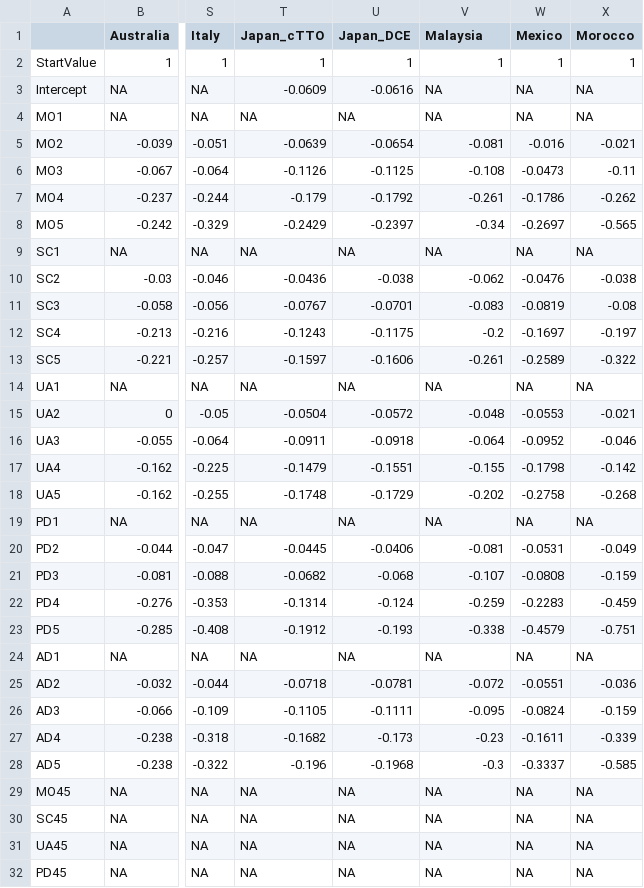
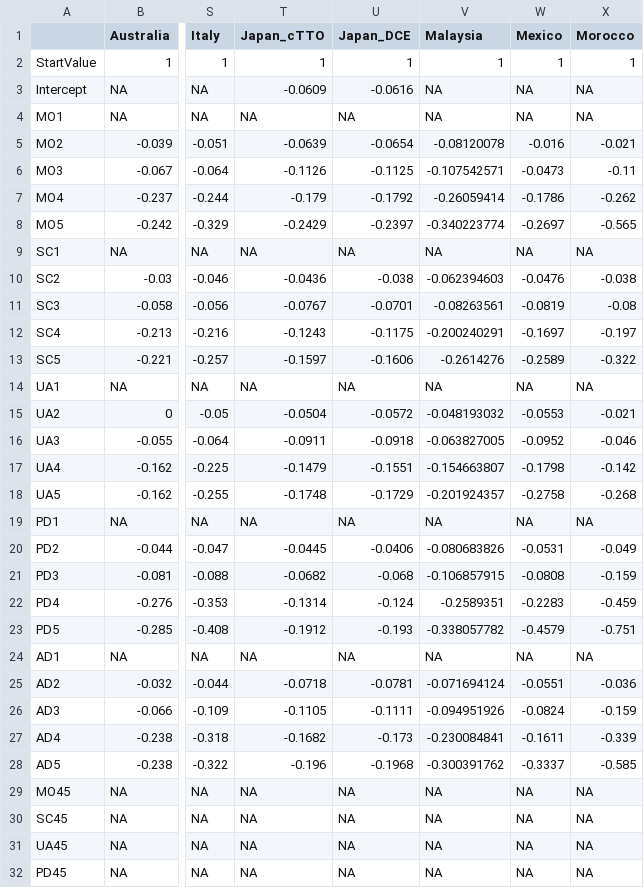
Before and after one commit to fragla/eq5d, a CSV file: data-raw/VT.csv, drawn as a sheet; only a part is shown, gaps mark what is left out; the diff names each change by its address in the sheet, - before the commit and + after, or states it on an @@ line.

Commit message:
Updated Malaysian coefficients from 3dp to 9dp.

```diff
--- a/data-raw/VT.csv
+++ b/data-raw/VT.csv
-V5 (Malaysia): -0.081
+V5 (Malaysia): -0.08120078
-V6 (Malaysia): -0.108
+V6 (Malaysia): -0.107542571
-V7 (Malaysia): -0.261
+V7 (Malaysia): -0.26059414
-V8 (Malaysia): -0.34
+V8 (Malaysia): -0.340223774
-V10 (Malaysia): -0.062
+V10 (Malaysia): -0.062394603
-V11 (Malaysia): -0.083
+V11 (Malaysia): -0.08263561
-V12 (Malaysia): -0.2
+V12 (Malaysia): -0.200240291
-V13 (Malaysia): -0.261
+V13 (Malaysia): -0.2614276
-V15 (Malaysia): -0.048
+V15 (Malaysia): -0.048193032
-V16 (Malaysia): -0.064
+V16 (Malaysia): -0.063827005
-V17 (Malaysia): -0.155
+V17 (Malaysia): -0.154663807
-V18 (Malaysia): -0.202
+V18 (Malaysia): -0.201924357
-V20 (Malaysia): -0.081
+V20 (Malaysia): -0.080683826
-V21 (Malaysia): -0.107
+V21 (Malaysia): -0.106857915
-V22 (Malaysia): -0.259
+V22 (Malaysia): -0.2589351
-V23 (Malaysia): -0.338
+V23 (Malaysia): -0.338057782
-V25 (Malaysia): -0.072
+V25 (Malaysia): -0.071694124
-V26 (Malaysia): -0.095
+V26 (Malaysia): -0.094951926
-V27 (Malaysia): -0.23
+V27 (Malaysia): -0.230084841
-V28 (Malaysia): -0.3
+V28 (Malaysia): -0.300391762
```
Also changed, not shown: 2 other files.
